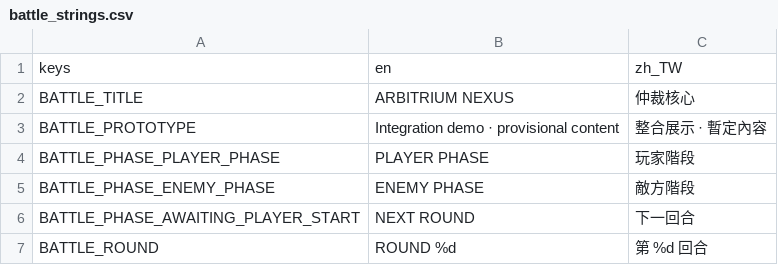
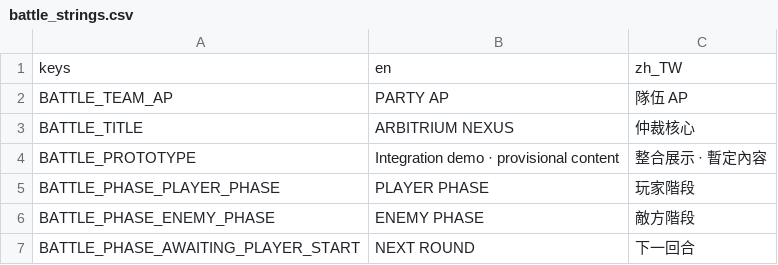
Before and after one commit to KuroNekoLi/arbitrium-nexus-godot, a CSV file: resources/ui/battle_strings.csv, drawn as a sheet; only a part is shown; the shorter side is filled out with more unchanged rows; the diff names each change by its address in the sheet, - before the commit and + after, or states it on an @@ line.

```diff
--- a/resources/ui/battle_strings.csv
+++ b/resources/ui/battle_strings.csv
+row 2: BATTLE_TEAM_AP | PARTY AP | 隊伍 AP
```
Also changed, not shown: assets/asset_manifest.csv, 9 other files.
